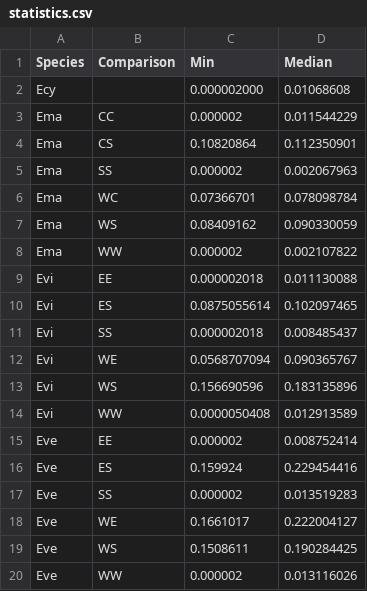
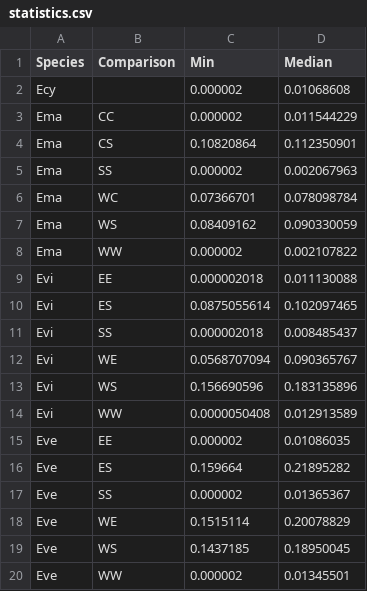
Before and after one commit to drozdovapb/Evi_manuscript_git, a CSV file: Fig9_patristic_distances/statistics.csv, drawn as a sheet.

Commit message:
upd Fig 9 with Vainola2024 data

```diff
--- a/Fig9_patristic_distances/statistics.csv
+++ b/Fig9_patristic_distances/statistics.csv
@@ -1,3 +1,3 @@
 Species,Comparison,Min,Median
-Ecy,,0.000002000,0.01068608
+Ecy,,0.000002,0.01068608
 Ema,CC,0.000002,0.011544229
@@ -14,7 +14,7 @@ Evi,WS,0.156690596,0.183135896
 Evi,WW,0.0000050408,0.012913589
-Eve,EE,0.000002,0.008752414
-Eve,ES,0.159924,0.229454416
-Eve,SS,0.000002,0.013519283
-Eve,WE,0.1661017,0.222004127
-Eve,WS,0.1508611,0.190284425
-Eve,WW,0.000002,0.013116026
+Eve,EE,0.000002,0.01086035
+Eve,ES,0.159664,0.21895282
+Eve,SS,0.000002,0.01365367
+Eve,WE,0.1515114,0.20078829
+Eve,WS,0.1437185,0.18950045
+Eve,WW,0.000002,0.01345501
```
Also changed, not shown: 27 other files.
